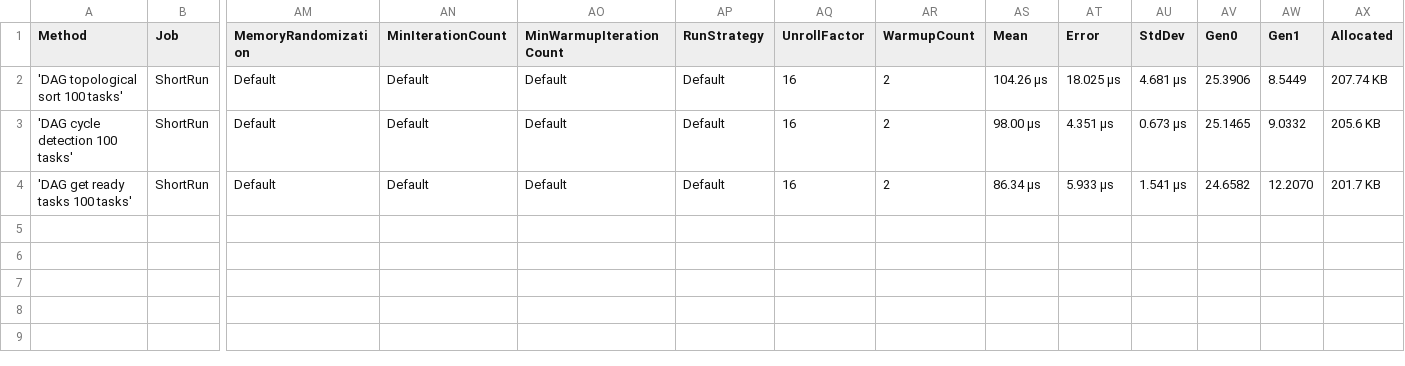
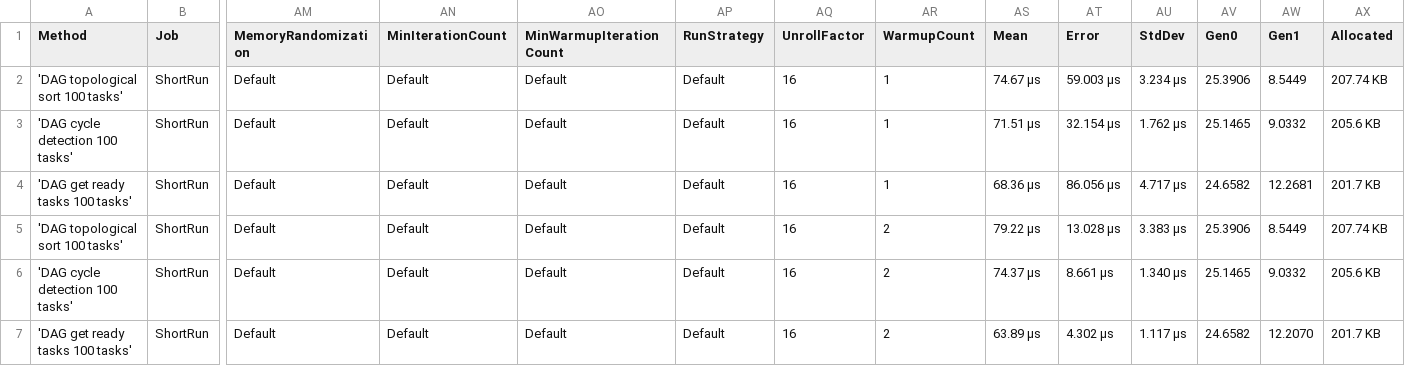
Before and after one commit to traecntest/trae_0603_2, a CSV file: BenchmarkDotNet.Artifacts/results/ComputeInMemory.Benchmark.SchedulerMicroBenchmarks-report.csv, drawn as a sheet; only a part is shown, gaps mark what is left out; addresses are those after the commit; rows hold the shown columns only; the diff names each change by its address in the sheet, - before the commit and + after, or states it on an @@ line.

```diff
--- a/BenchmarkDotNet.Artifacts/results/ComputeInMemory.Benchmark.SchedulerMicroBenchmarks-report.csv
+++ b/BenchmarkDotNet.Artifacts/results/ComputeInMemory.Benchmark.SchedulerMicroBenchmarks-report.csv
+row 2: 'DAG topological sort 100 tasks' | ShortRun | Default | Default | Default | Default | 16 | 1 | 74.67 μs | 59.003 μs | 3.234 μs | 25.3906 | 8.5449 | 207.74 KB
+row 3: 'DAG cycle detection 100 tasks' | ShortRun | Default | Default | Default | Default | 16 | 1 | 71.51 μs | 32.154 μs | 1.762 μs | 25.1465 | 9.0332 | 205.6 KB
+row 4: 'DAG get ready tasks 100 tasks' | ShortRun | Default | Default | Default | Default | 16 | 1 | 68.36 μs | 86.056 μs | 4.717 μs | 24.6582 | 12.2681 | 201.7 KB
-AS5 (Mean): 104.26 μs
+AS5 (Mean): 79.22 μs
-AT5 (Error): 18.025 μs
+AT5 (Error): 13.028 μs
-AU5 (StdDev): 4.681 μs
+AU5 (StdDev): 3.383 μs
-AS6 (Mean): 98.00 μs
+AS6 (Mean): 74.37 μs
-AT6 (Error): 4.351 μs
+AT6 (Error): 8.661 μs
-AU6 (StdDev): 0.673 μs
+AU6 (StdDev): 1.340 μs
-AS7 (Mean): 86.34 μs
+AS7 (Mean): 63.89 μs
-AT7 (Error): 5.933 μs
+AT7 (Error): 4.302 μs
-AU7 (StdDev): 1.541 μs
+AU7 (StdDev): 1.117 μs
```
Also changed, not shown: BenchmarkDotNet.Artifacts/results/ComputeInMemory.Benchmark.DataPathMicroBenchmarks-report.csv, 10 other files.
